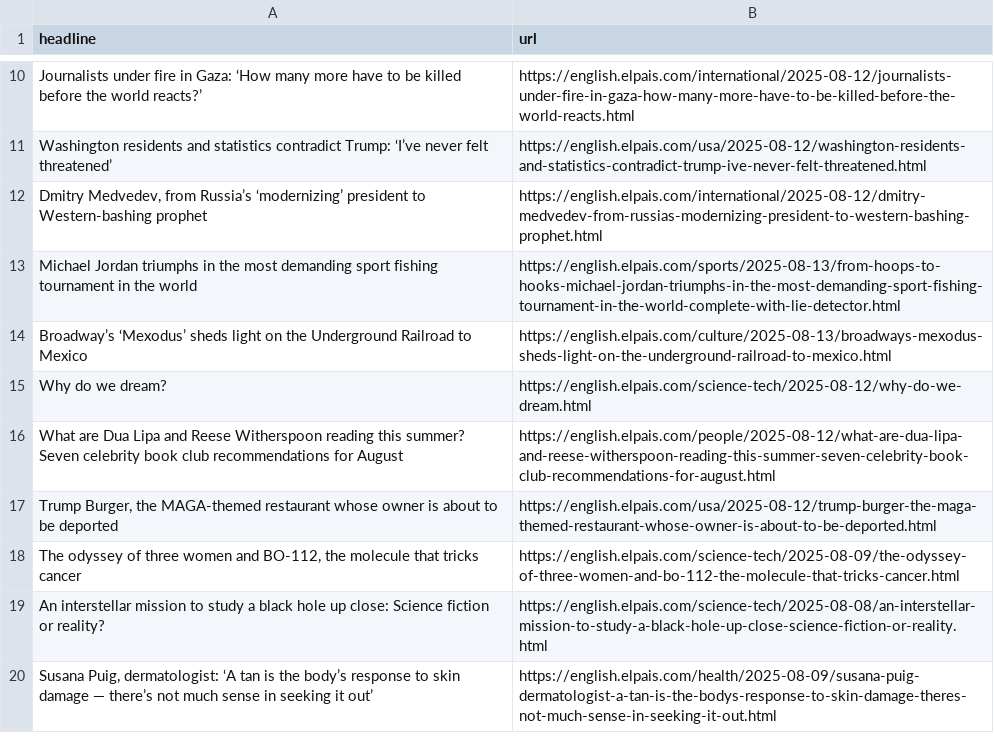
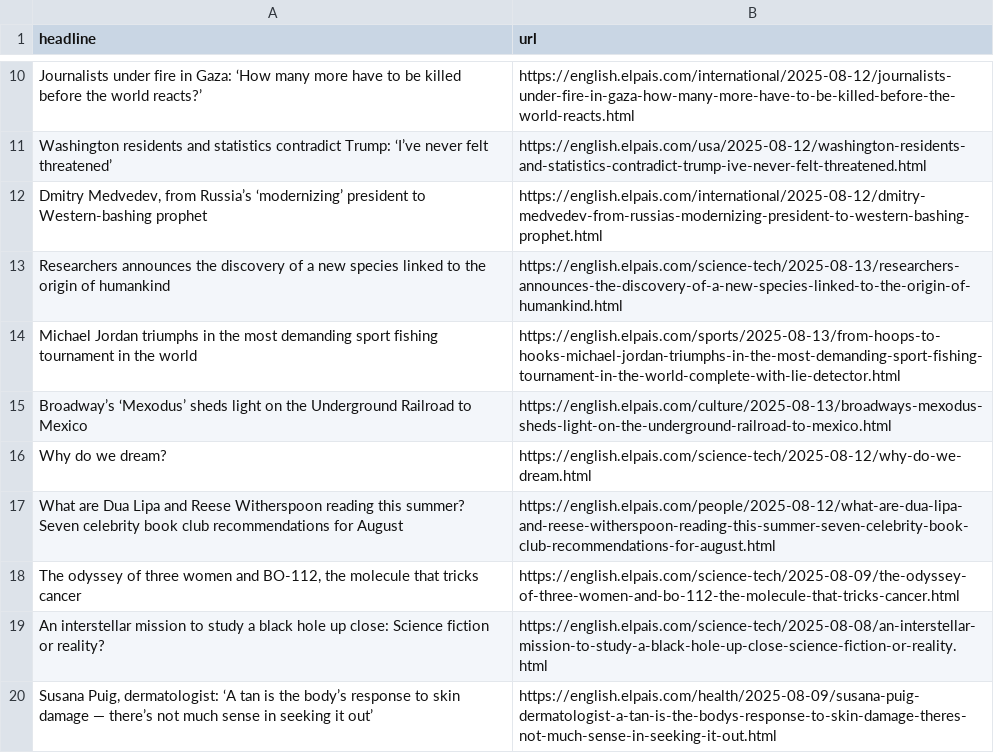
Before and after one commit to Filipe-Teles/el-pais-autoscraper, a CSV file: headlines.csv, drawn as a sheet; only a part is shown, gaps mark what is left out; removed rows and columns are numbered as before the commit, all else as after; the diff names each change by its address in the sheet, - before the commit and + after, or states it on an @@ line.

```diff
--- a/headlines.csv
+++ b/headlines.csv
+row 13: Researchers announces the discovery of a new species linked to the origin of humankind | https://english.elpais.com/science-tech/2025-08-13/researchers-announces-the-discovery-of-a-new-species-linked-to-the-origin-of-humankind.html
-row 17: Trump Burger, the MAGA-themed restaurant whose owner is about to be deported | https://english.elpais.com/usa/2025-08-12/trump-burger-the-maga-themed-restaurant-whose-owner-is-about-to-be-deported.html
```
